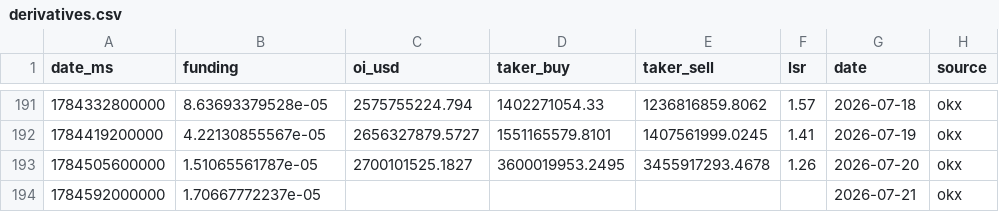
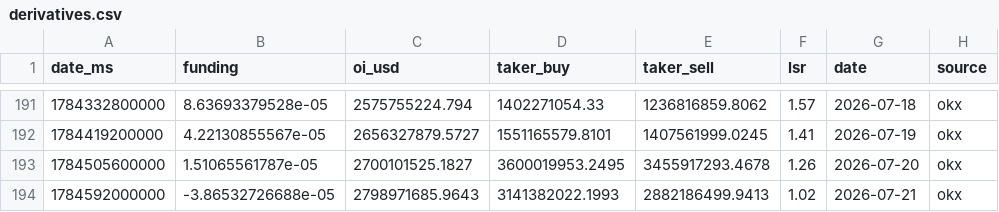
Before and after one commit to kenhuangads/btc-trader, a CSV file: history/derivatives.csv, drawn as a sheet; only a part is shown, gaps mark what is left out.

```diff
--- a/history/derivatives.csv
+++ b/history/derivatives.csv
@@ -193,2 +193,2 @@ date_ms,funding,oi_usd,taker_buy,taker_sell,lsr,date,source
 1784505600000,1.51065561787e-05,2700101525.1827,3600019953.2495,3455917293.4678,1.26,2026-07-20,okx
-1784592000000,1.70667772237e-05,,,,,2026-07-21,okx
+1784592000000,-3.86532726688e-05,2798971685.9643,3141382022.1993,2882186499.9413,1.02,2026-07-21,okx
```
Also changed, not shown: 5 other files.
